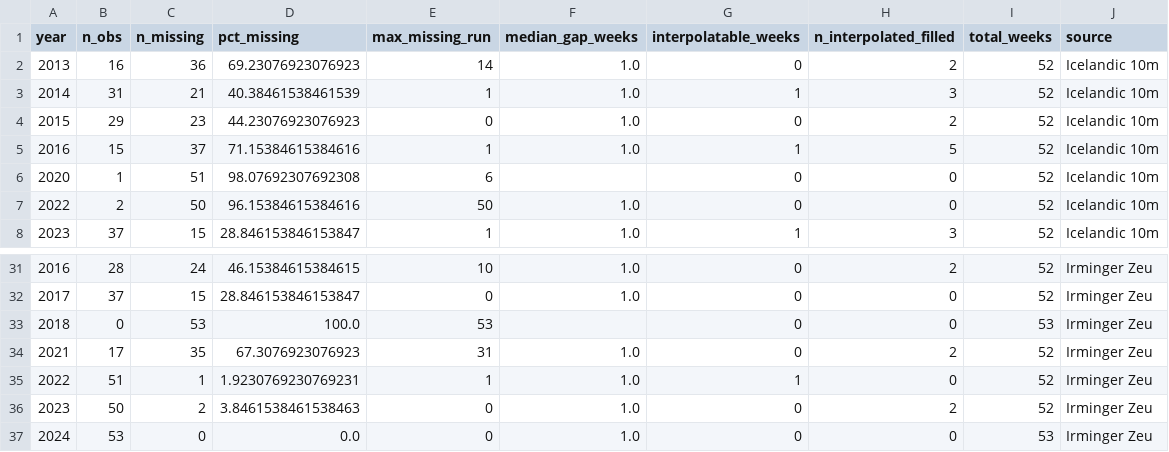
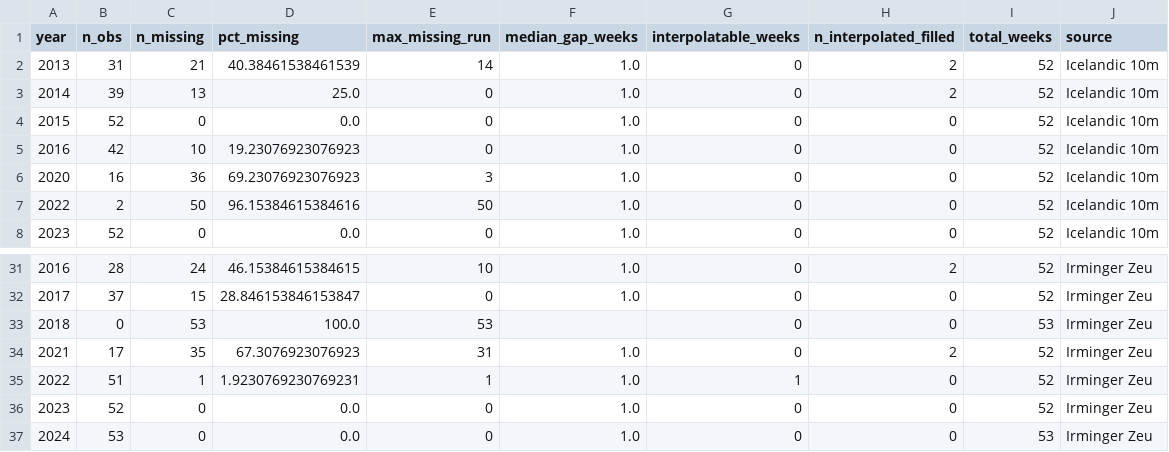
Before and after one commit to ROYVNZ/Mas, a CSV file: Figures & Tables/time_series_quality_summary.csv, drawn as a sheet; only a part is shown, gaps mark what is left out; the diff covers the shown part only.

```diff
--- a/Figures & Tables/time_series_quality_summary.csv
+++ b/Figures & Tables/time_series_quality_summary.csv
@@ -1,8 +1,8 @@
 year,n_obs,n_missing,pct_missing,max_missing_run,median_gap_weeks,interpolatable_weeks,n_interpolated_filled,total_weeks,source
-2013,16,36,69.23076923076923,14,1.0,0,2,52,Icelandic 10m
-2014,31,21,40.38461538461539,1,1.0,1,3,52,Icelandic 10m
-2015,29,23,44.23076923076923,0,1.0,0,2,52,Icelandic 10m
-2016,15,37,71.15384615384616,1,1.0,1,5,52,Icelandic 10m
-2020,1,51,98.07692307692308,6,,0,0,52,Icelandic 10m
+2013,31,21,40.38461538461539,14,1.0,0,2,52,Icelandic 10m
+2014,39,13,25.0,0,1.0,0,2,52,Icelandic 10m
+2015,52,0,0.0,0,1.0,0,0,52,Icelandic 10m
+2016,42,10,19.23076923076923,0,1.0,0,0,52,Icelandic 10m
+2020,16,36,69.23076923076923,3,1.0,0,0,52,Icelandic 10m
 2022,2,50,96.15384615384616,50,1.0,0,0,52,Icelandic 10m
-2023,37,15,28.846153846153847,1,1.0,1,3,52,Icelandic 10m
+2023,52,0,0.0,0,1.0,0,0,52,Icelandic 10m
@@ -35,3 +35,3 @@ year,n_obs,n_missing,pct_missing,max_missing_run,median_gap_weeks,interpolatable
 2022,51,1,1.9230769230769231,1,1.0,1,0,52,Irminger Zeu
-2023,50,2,3.8461538461538463,0,1.0,0,2,52,Irminger Zeu
+2023,52,0,0.0,0,1.0,0,0,52,Irminger Zeu
 2024,53,0,0.0,0,1.0,0,0,53,Irminger Zeu
```
Also changed, not shown: 47 edited cells elsewhere in this file, Figures & Tables/phenology_metrics_master_weekly.csv, 3 other files.
